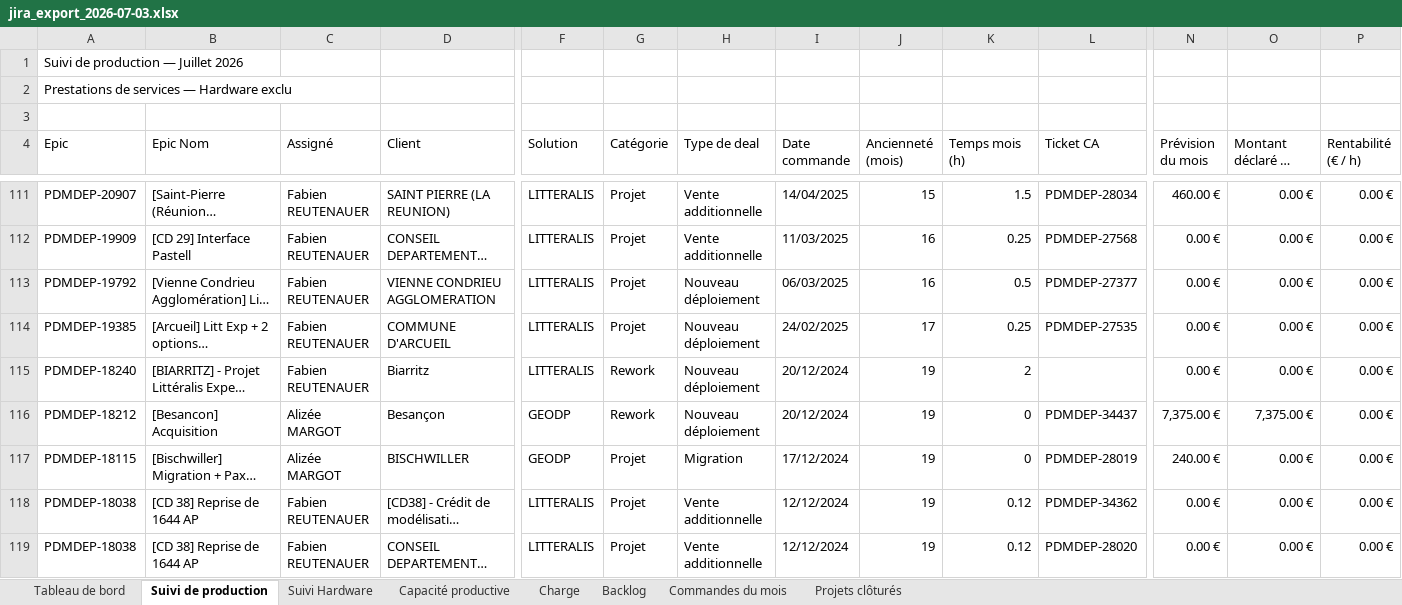
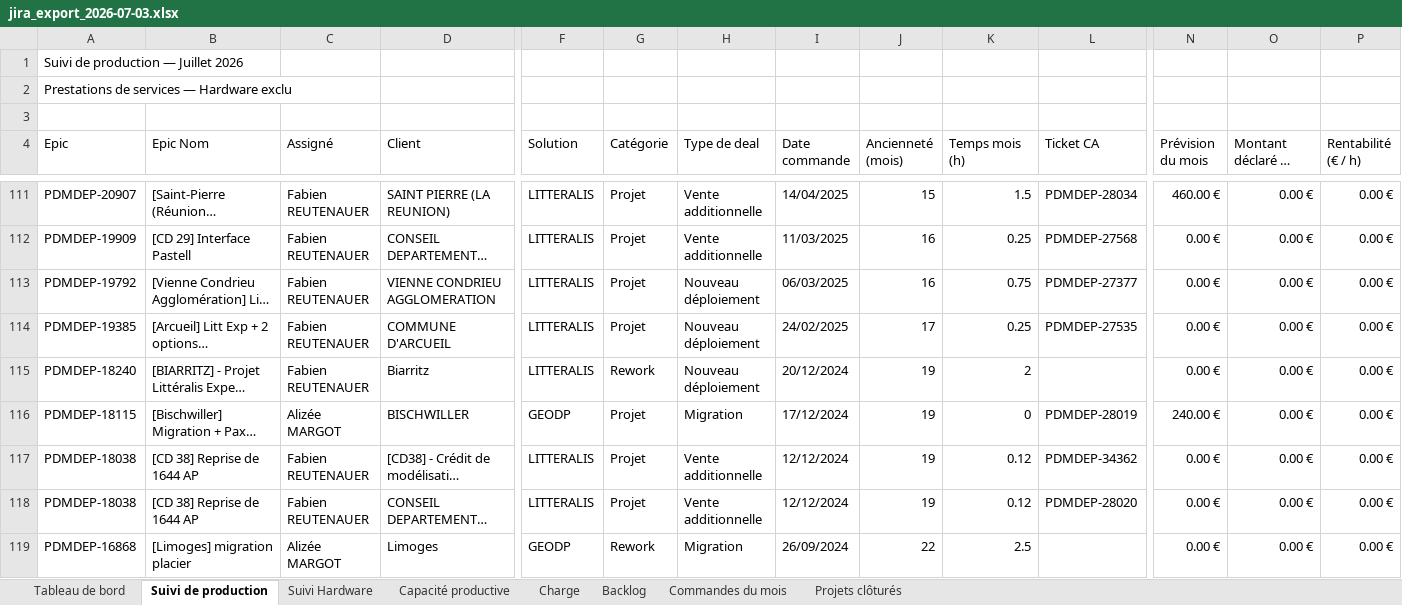
Before and after one commit to MathildePanierDelivery/jira-export, an Excel workbook: jira_export_2026-07-03.xlsx, sheet Suivi de production, drawn as a sheet; only a part is shown, gaps mark what is left out; the shorter side is filled out with more unchanged rows; long unchanged cells end in …; values as stored, in another font and other column widths than the file's, no cell formats; removed rows and columns are numbered as before the commit, all else as after; rows hold the shown columns only; the diff covers the shown part only; the diff names each change by its address in the sheet, - before the commit and + after, or states it on an @@ line.

```diff
--- a/jira_export_2026-07-03.xlsx (sheet Suivi de production)
+++ b/jira_export_2026-07-03.xlsx (sheet Suivi de production)
-K113 (Temps mois (h)): 0.5
+K113 (Temps mois (h)): 0.75
-row 116: PDMDEP-18212 | [Besancon] Acquisition | Alizée MARGOT | Besançon | GEODP | Rework | Nouveau déploiement | 20/12/2024 | 19 | 0 | PDMDEP-34437 | 7,375.00 € | 7,375.00 € | 0.00 €
```
Also changed, not shown: 1 added row, 1 removed row and 2 edited cells elsewhere in this sheet, sheet Tableau de bord, sheet Backlog, sheet Charge, cell formats, _historique.xlsx, 5 other files.
